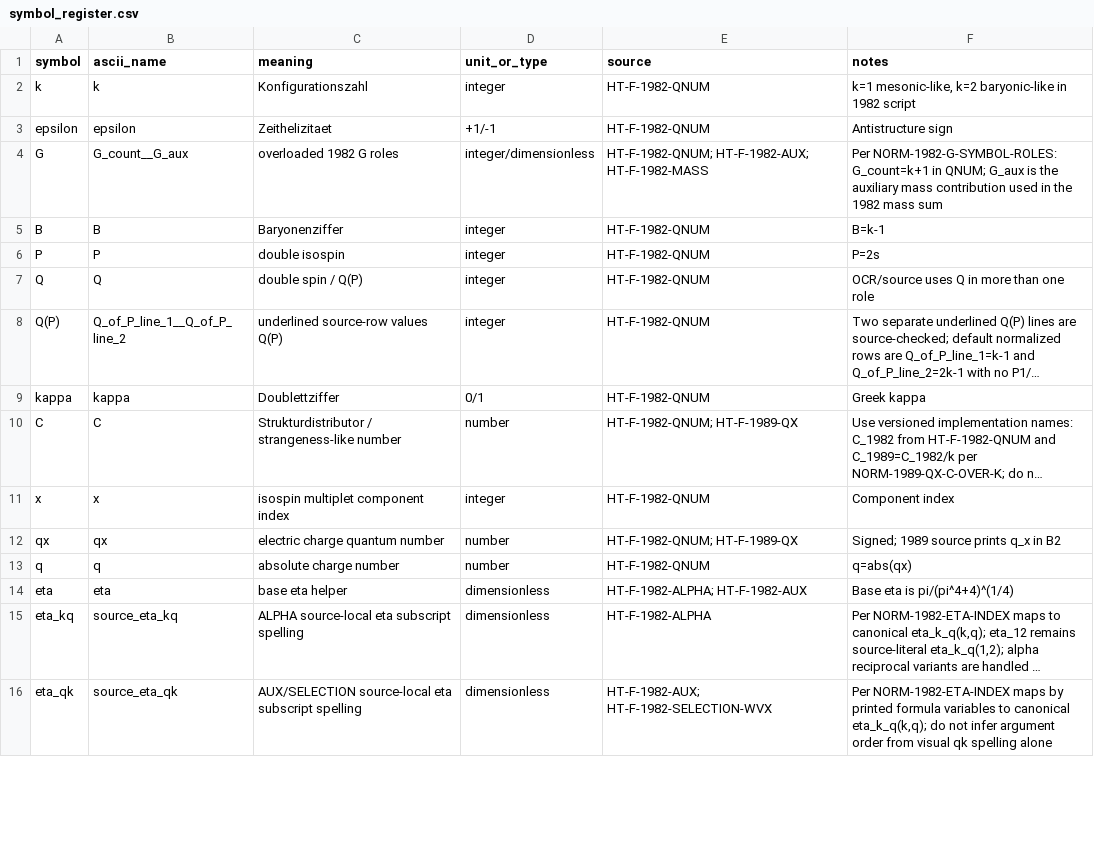
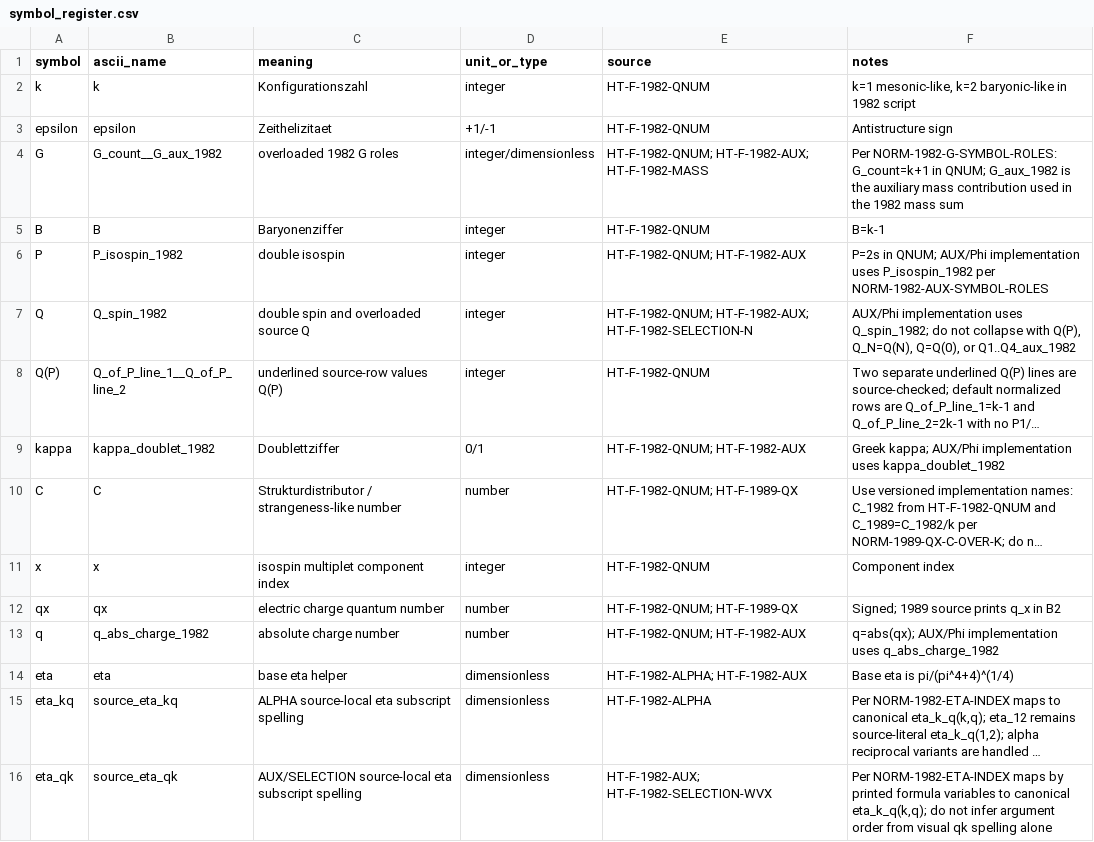
Before and after one commit to DASAElektronik/Heim_Theorie, a CSV file: 04_reconstruction/formula_library/symbols/symbol_register.csv, drawn as a sheet; only a part is shown; long unchanged cells end in …; the diff covers the shown part only; the diff names each change by its address in the sheet, - before the commit and + after, or states it on an @@ line.

Commit message:
Disambiguate 1982 auxiliary alpha roles

```diff
--- a/04_reconstruction/formula_library/symbols/symbol_register.csv
+++ b/04_reconstruction/formula_library/symbols/symbol_register.csv
-B4 (ascii_name): G_count__G_aux
+B4 (ascii_name): G_count__G_aux_1982
-F4 (notes): …in QNUM; G_aux is the…
+F4 (notes): …in QNUM; G_aux_1982 is the…
-B6 (ascii_name): P
+B6 (ascii_name): P_isospin_1982
-E6 (source): HT-F-1982-QNUM
+E6 (source): HT-F-1982-QNUM; HT-F-1982-AUX
-F6 (notes): P=2s
+F6 (notes): P=2s in QNUM; AUX/Phi implementation uses P_isospin_1982 per NORM-1982-AUX-SYMBOL-ROLES
-B7 (ascii_name): Q
+B7 (ascii_name): Q_spin_1982
-C7 (meaning): double spin / Q(P)
+C7 (meaning): double spin and overloaded source Q
-E7 (source): HT-F-1982-QNUM
+E7 (source): HT-F-1982-QNUM; HT-F-1982-AUX; HT-F-1982-SELECTION-N
-F7 (notes): OCR/source uses Q in more than one role
+F7 (notes): AUX/Phi implementation uses Q_spin_1982; do not collapse with Q(P), Q_N=Q(N), Q=Q(0), or Q1..Q4_aux_1982
-B9 (ascii_name): kappa
+B9 (ascii_name): kappa_doublet_1982
-E9 (source): HT-F-1982-QNUM
+E9 (source): HT-F-1982-QNUM; HT-F-1982-AUX
-F9 (notes): Greek kappa
+F9 (notes): Greek kappa; AUX/Phi implementation uses kappa_doublet_1982
-B13 (ascii_name): q
+B13 (ascii_name): q_abs_charge_1982
-E13 (source): HT-F-1982-QNUM
+E13 (source): HT-F-1982-QNUM; HT-F-1982-AUX
-F13 (notes): q=abs(qx)
+F13 (notes): q=abs(qx); AUX/Phi implementation uses q_abs_charge_1982
```
Also changed, not shown: 7 added rows and 12 edited cells elsewhere in this file, 04_reconstruction/formula_library/SOURCE_CHECK_QUEUE.csv, 04_reconstruction/formula_library/agent_workspace/TASK_QUEUE.csv, 15 other files.
